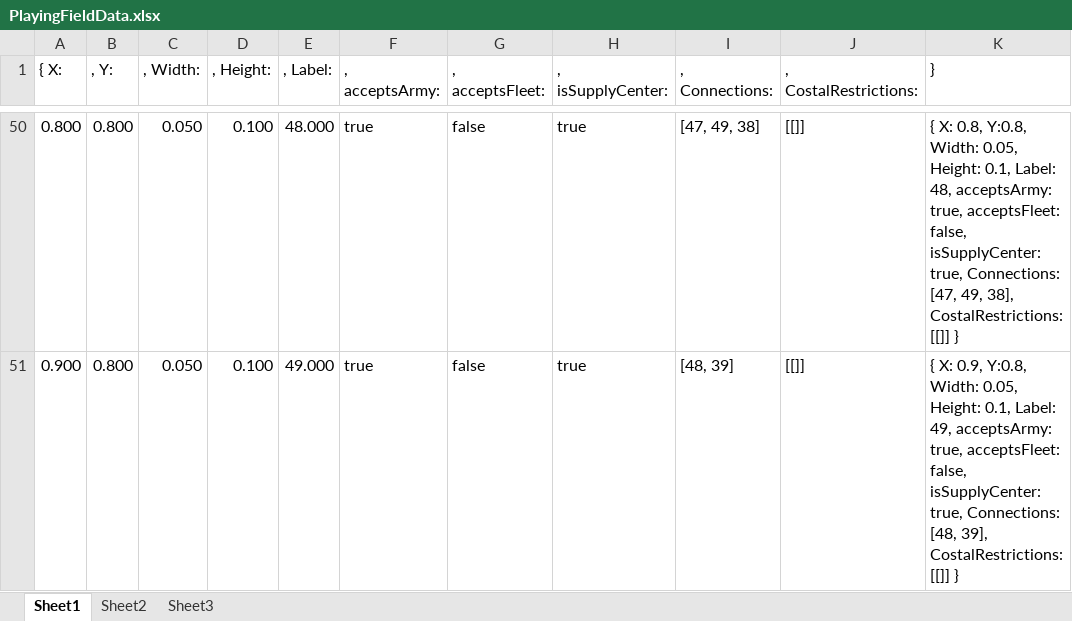
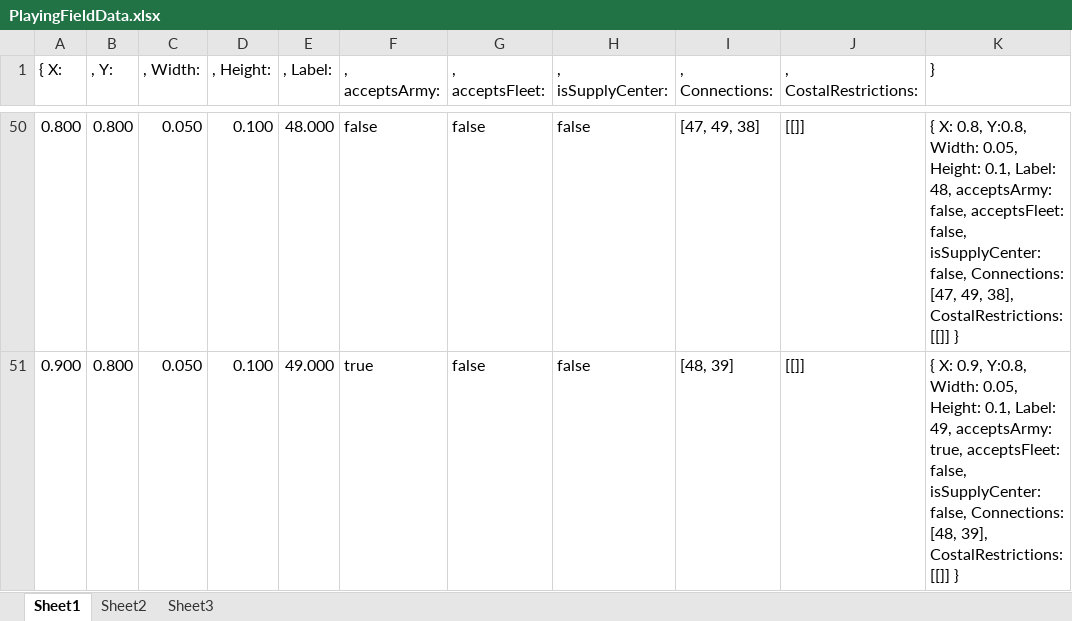
Before and after one commit to kaysoky/Jan-27-28-Google-UW-Hangout-Hack, an Excel workbook: PlayingFieldData.xlsx, sheet Sheet1, drawn as a sheet; only a part is shown, gaps mark what is left out; values as stored, in another font and other column widths than the file's, no borders; the diff covers the shown part only; the diff names each change by its address in the sheet, - before the commit and + after, or states it on an @@ line.

```diff
--- a/PlayingFieldData.xlsx (sheet Sheet1)
+++ b/PlayingFieldData.xlsx (sheet Sheet1)
-F50 (, acceptsArmy:): true
+F50 (, acceptsArmy:): false
-H50:H51 (, isSupplyCenter:): true
+H50:H51 (, isSupplyCenter:): false
-K50 (}): …48, acceptsArmy: true, acceptsFleet: false, isSupplyCenter: true, Connections: [47,…
+K50 (}): …48, acceptsArmy: false, acceptsFleet: false, isSupplyCenter: false, Connections: [47,…
-K51 (}): …false, isSupplyCenter: true, Connections: [48,…
+K51 (}): …false, isSupplyCenter: false, Connections: [48,…
```
Also changed, not shown: 121 edited cells elsewhere in this sheet, 2 other files.
